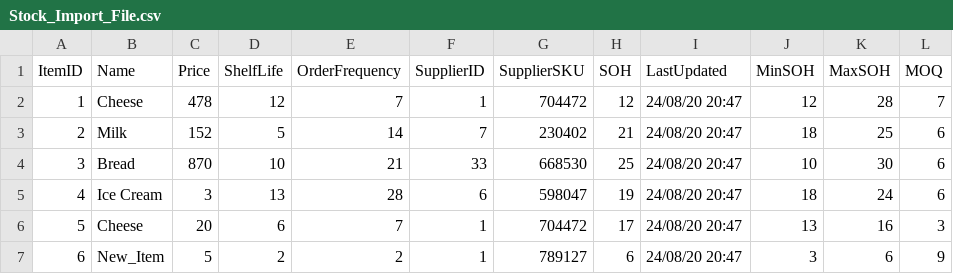
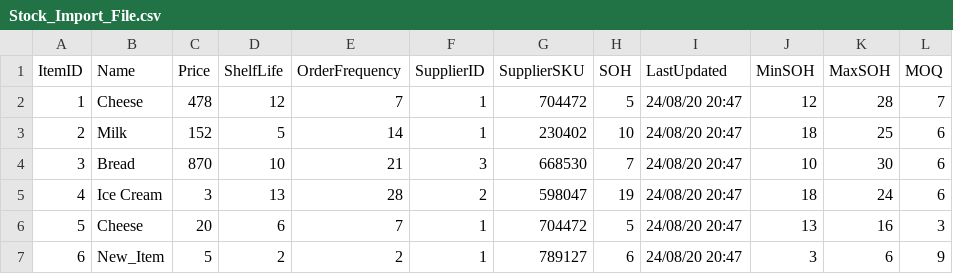
Before and after one commit to tprusher/158383-Information-Technology-Project-2020-, a CSV file: Stock_Import_File.csv, drawn as a sheet.

Commit message:
New AWS instance update, created the ordering algo too...

```diff
--- a/Stock_Import_File.csv
+++ b/Stock_Import_File.csv
@@ -1,7 +1,7 @@
 ItemID,Name,Price,ShelfLife,OrderFrequency,SupplierID,SupplierSKU,SOH,LastUpdated,MinSOH,MaxSOH,MOQ
-1,Cheese,478,12,7,1,704472,12,24/08/20 20:47,12,28,7
-2,Milk,152,5,14,7,230402,21,24/08/20 20:47,18,25,6
-3,Bread,870,10,21,33,668530,25,24/08/20 20:47,10,30,6
-4,Ice Cream,3,13,28,6,598047,19,24/08/20 20:47,18,24,6
-5,Cheese,20,6,7,1,704472,17,24/08/20 20:47,13,16,3
+1,Cheese,478,12,7,1,704472,5,24/08/20 20:47,12,28,7
+2,Milk,152,5,14,1,230402,10,24/08/20 20:47,18,25,6
+3,Bread,870,10,21,3,668530,7,24/08/20 20:47,10,30,6
+4,Ice Cream,3,13,28,2,598047,19,24/08/20 20:47,18,24,6
+5,Cheese,20,6,7,1,704472,5,24/08/20 20:47,13,16,3
 6,New_Item,5,2,2,1,789127,6,24/08/20 20:47,3,6,9
```
Also changed, not shown: 8 other files.
